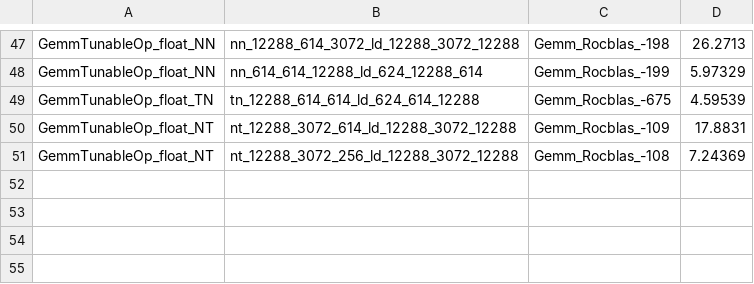
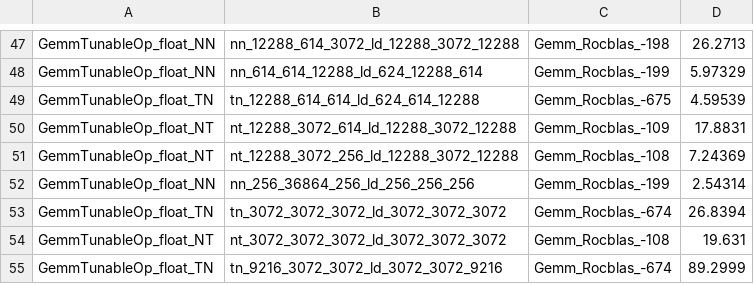
Before and after one commit to thhdragon/convert_to_quant, a CSV file: tunableop_results0.csv, drawn as a sheet; only a part is shown, gaps mark what is left out; the diff names each change by its address in the sheet, - before the commit and + after, or states it on an @@ line.

```diff
--- a/tunableop_results0.csv
+++ b/tunableop_results0.csv
+row 52: GemmTunableOp_float_NN | nn_256_36864_256_ld_256_256_256 | Gemm_Rocblas_-199 | 2.54314
+row 53: GemmTunableOp_float_TN | tn_3072_3072_3072_ld_3072_3072_3072 | Gemm_Rocblas_-674 | 26.8394
+row 54: GemmTunableOp_float_NT | nt_3072_3072_3072_ld_3072_3072_3072 | Gemm_Rocblas_-108 | 19.631
+row 55: GemmTunableOp_float_TN | tn_9216_3072_3072_ld_3072_3072_9216 | Gemm_Rocblas_-674 | 89.2999
```
Also changed, not shown: 9 other files.
